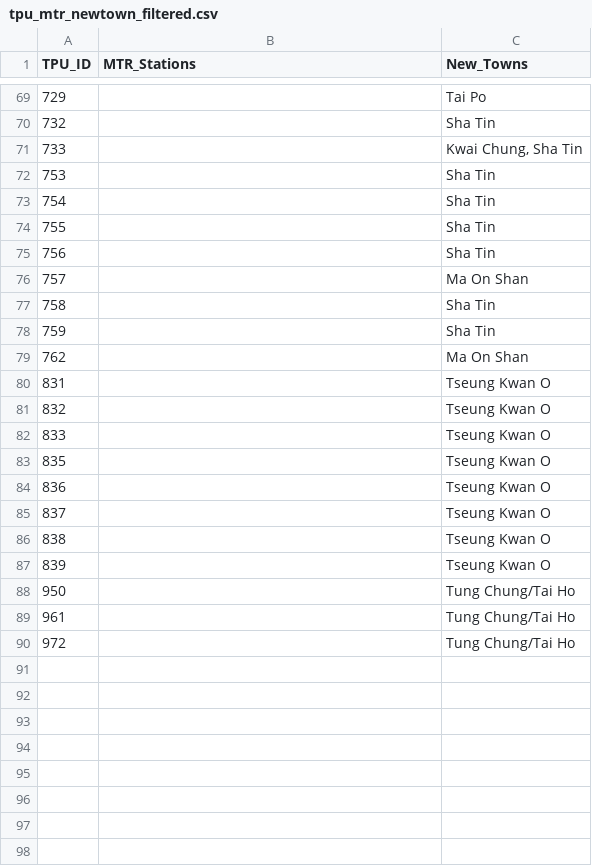
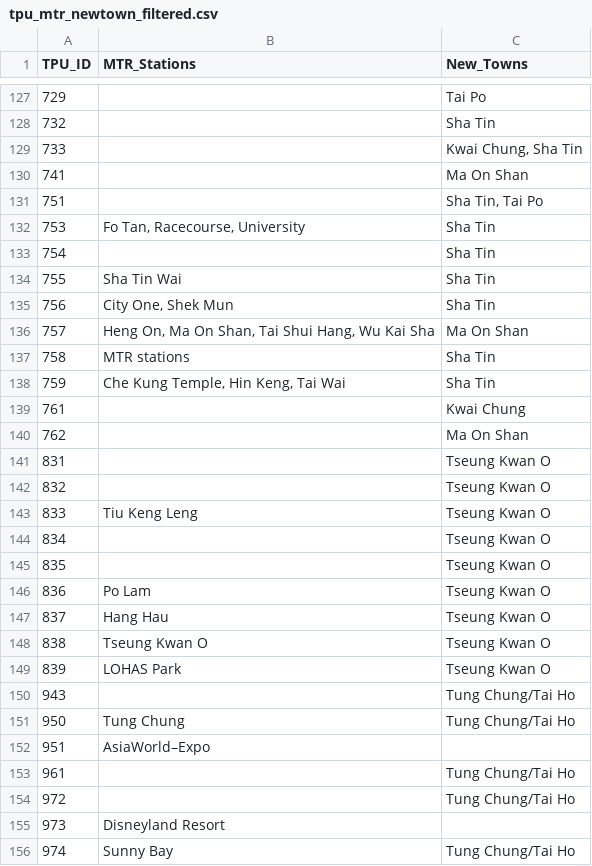
Before and after one commit to reixlin03/p1, a CSV file: outputs/reports/tpu_mtr_newtown_filtered.csv, drawn as a sheet; only a part is shown, gaps mark what is left out; the diff covers the shown part only.

Commit message:
Final LaTeX table: Group MTR stations by line using spatial join data, include New Towns

```diff
--- a/outputs/reports/tpu_mtr_newtown_filtered.csv
+++ b/outputs/reports/tpu_mtr_newtown_filtered.csv
@@ -71,9 +129,12 @@ TPU_ID,MTR_Stations,New_Towns
 733,,"Kwai Chung, Sha Tin"
-753,,Sha Tin
+741,,Ma On Shan
+751,,"Sha Tin, Tai Po"
+753,"Fo Tan, Racecourse, University",Sha Tin
 754,,Sha Tin
-755,,Sha Tin
-756,,Sha Tin
-757,,Ma On Shan
-758,,Sha Tin
-759,,Sha Tin
+755,Sha Tin Wai,Sha Tin
+756,"City One, Shek Mun",Sha Tin
+757,"Heng On, Ma On Shan, Tai Shui Hang, Wu Kai Sha",Ma On Shan
+758,MTR stations,Sha Tin
+759,"Che Kung Temple, Hin Keng, Tai Wai",Sha Tin
+761,,Kwai Chung
 762,,Ma On Shan
@@ -81,10 +142,15 @@ TPU_ID,MTR_Stations,New_Towns
 832,,Tseung Kwan O
-833,,Tseung Kwan O
+833,Tiu Keng Leng,Tseung Kwan O
+834,,Tseung Kwan O
 835,,Tseung Kwan O
-836,,Tseung Kwan O
-837,,Tseung Kwan O
-838,,Tseung Kwan O
-839,,Tseung Kwan O
-950,,Tung Chung/Tai Ho
+836,Po Lam,Tseung Kwan O
+837,Hang Hau,Tseung Kwan O
+838,Tseung Kwan O,Tseung Kwan O
+839,LOHAS Park,Tseung Kwan O
+943,,Tung Chung/Tai Ho
+950,Tung Chung,Tung Chung/Tai Ho
+951,AsiaWorld–Expo,
 961,,Tung Chung/Tai Ho
 972,,Tung Chung/Tai Ho
+973,Disneyland Resort,
+974,Sunny Bay,Tung Chung/Tai Ho
```
Also changed, not shown: 58 added rows and 13 edited cells elsewhere in this file, 1 other file.
